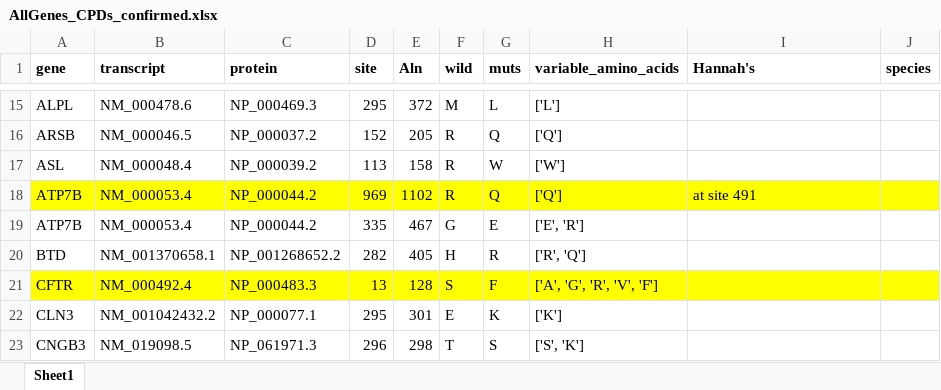
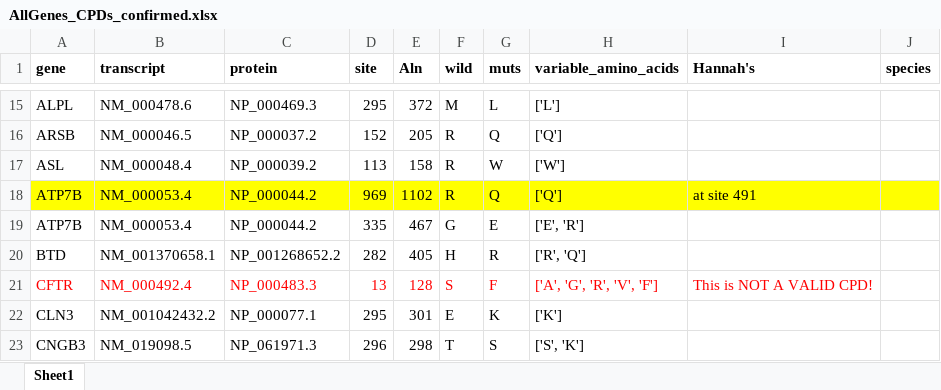
Before and after one commit to rbazev/kondrashov, an Excel workbook: Outputs_primates/AllGenes_CPDs_confirmed.xlsx, sheet Sheet1, drawn as a sheet; only a part is shown, gaps mark what is left out; values as stored, in another font and other column widths than the file's, no borders; the diff names each change by its address in the sheet, - before the commit and + after, or states it on an @@ line.

```diff
--- a/Outputs_primates/AllGenes_CPDs_confirmed.xlsx (sheet Sheet1)
+++ b/Outputs_primates/AllGenes_CPDs_confirmed.xlsx (sheet Sheet1)
-A21:J21 fill: #FFFF00
+A21:J21 fill: none
-A21:H21 text colour: black
+A21:H21 text colour: #FF0000
-I21 (Hannah's): (empty)
+I21 (Hannah's): This is NOT A VALID CPD!
```
Also changed, not shown: 9 other files.
